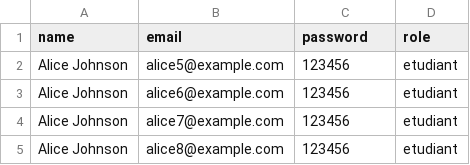
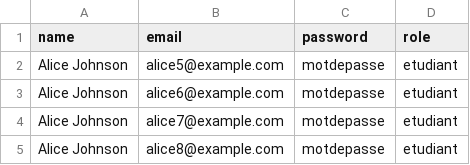
Before and after one commit to maimouna-mn/Gestion-Pedagogique-Sonatel-Academy, a CSV file: etudiants.csv, drawn as a sheet.

```diff
--- a/etudiants.csv
+++ b/etudiants.csv
@@ -1,5 +1,5 @@
 name,email,password,role
-Alice Johnson,alice5@example.com,123456,etudiant
-Alice Johnson,alice6@example.com,123456,etudiant
-Alice Johnson,alice7@example.com,123456,etudiant
-Alice Johnson,alice8@example.com,123456,etudiant
+Alice Johnson,alice5@example.com,motdepasse,etudiant
+Alice Johnson,alice6@example.com,motdepasse,etudiant
+Alice Johnson,alice7@example.com,motdepasse,etudiant
+Alice Johnson,alice8@example.com,motdepasse,etudiant
```
Also changed, not shown: 31 other files.
